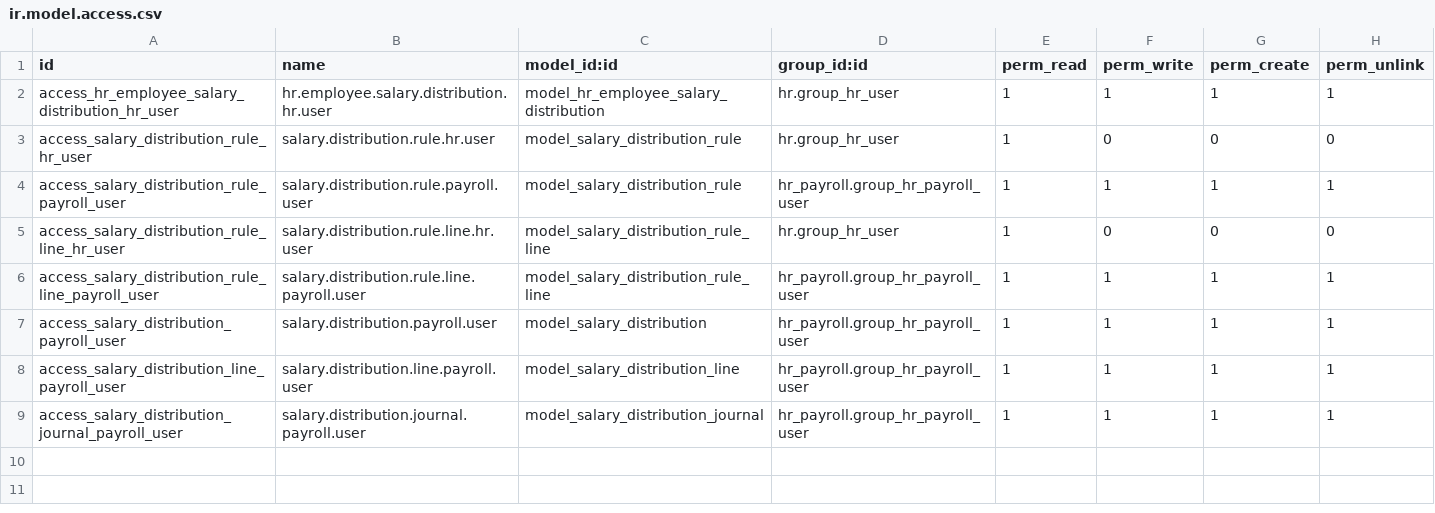
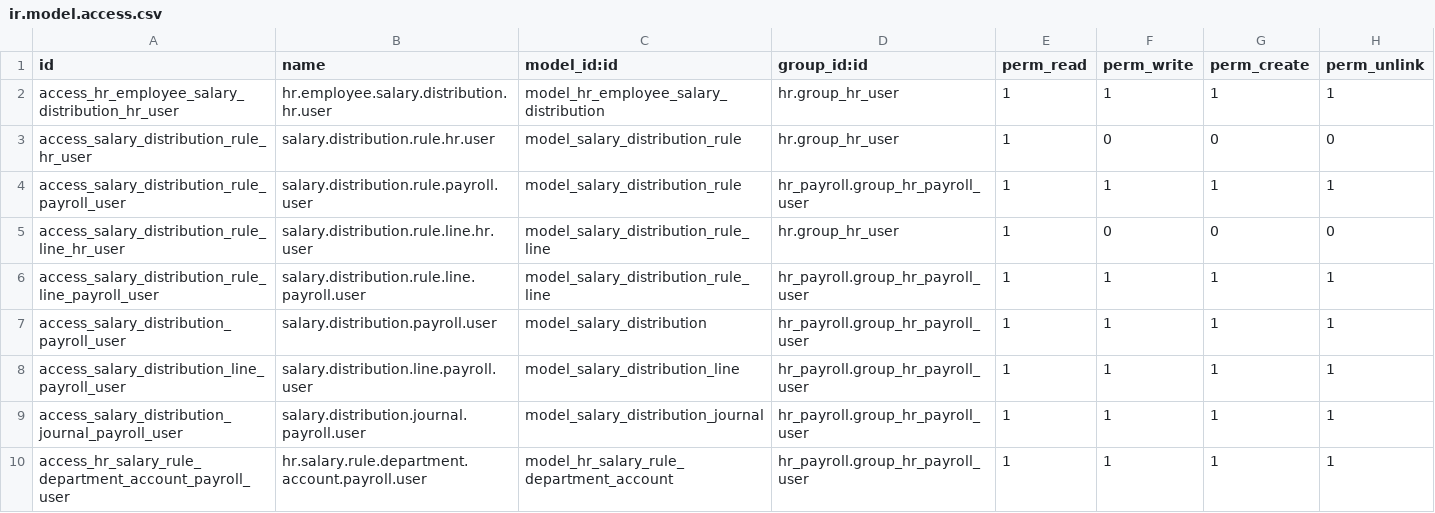
Before and after one commit to chathuribss/OdooPayroll, a CSV file: salary_distribution/security/ir.model.access.csv, drawn as a sheet.

```diff
--- a/salary_distribution/security/ir.model.access.csv
+++ b/salary_distribution/security/ir.model.access.csv
@@ -9 +9,2 @@ access_salary_distribution_line_payroll_user,salary.distribution.line.payroll.us
 access_salary_distribution_journal_payroll_user,salary.distribution.journal.payroll.user,model_salary_distribution_journal,hr_payroll.group_hr_payroll_user,1,1,1,1
+access_hr_salary_rule_department_account_payroll_user,hr.salary.rule.department.account.payroll.user,model_hr_salary_rule_department_account,hr_payroll.group_hr_payroll_user,1,1,1,1
```
Also changed, not shown: 11 other files.
